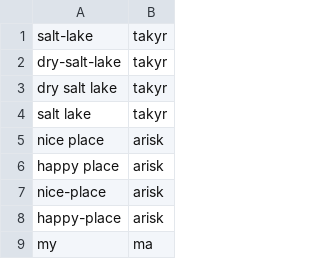
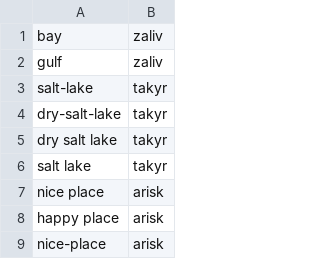
Before and after one commit to AxoWasTaken/ASR-Webpage, a CSV file: -assets/csv/axian.csv, drawn as a sheet; only a part is shown; the shorter side is filled out with more unchanged rows; the diff names each change by its address in the sheet, - before the commit and + after, or states it on an @@ line.

Commit message:
Add new entries to axian.csv

```diff
--- a/-assets/csv/axian.csv
+++ b/-assets/csv/axian.csv
+row 1: bay | zaliv
+row 2: gulf | zaliv
```
